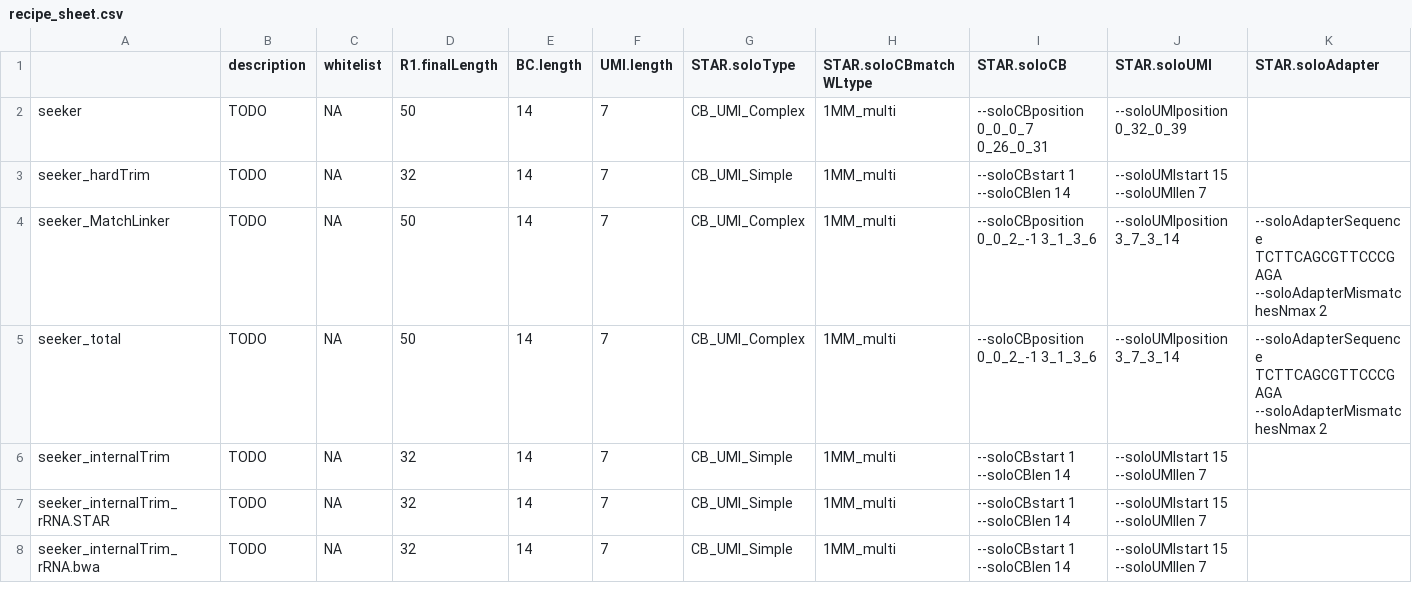
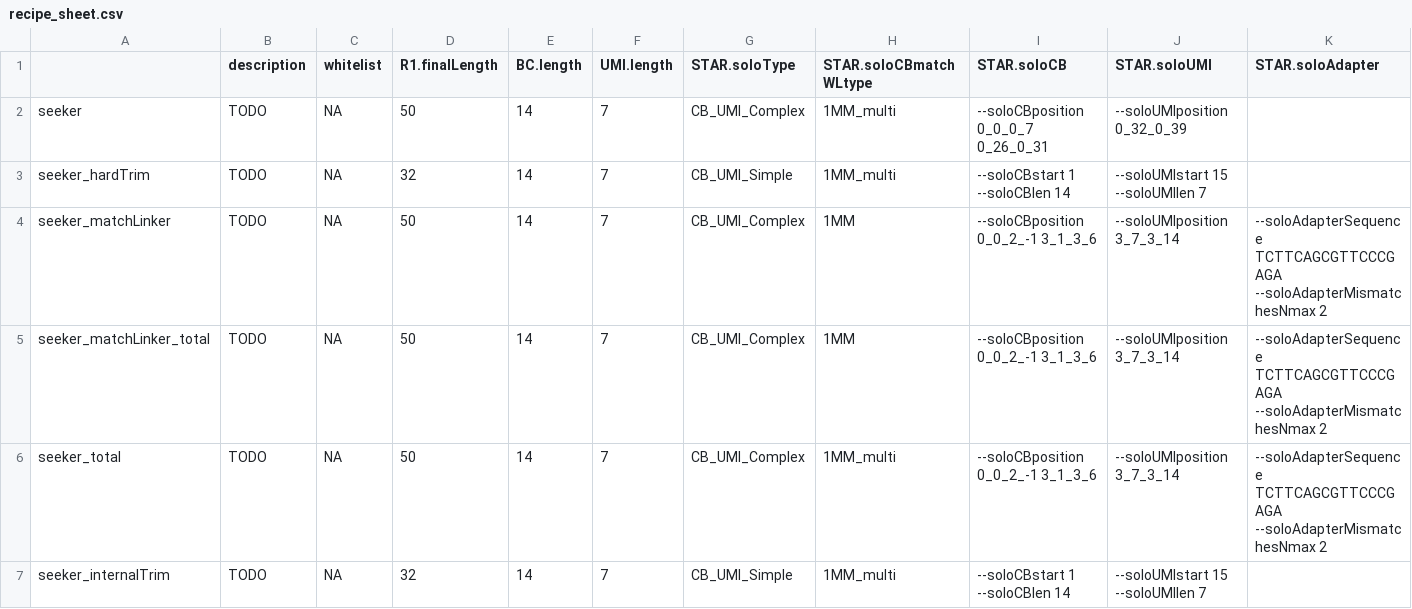
Before and after one commit to mckellardw/slide_snake, a CSV file: resources/recipe_sheet.csv, drawn as a sheet; only a part is shown; the shorter side is filled out with more unchanged rows; rows hold the shown columns only; the diff names each change by its address in the sheet, - before the commit and + after, or states it on an @@ line.

Commit message:
recipe update

```diff
--- a/resources/recipe_sheet.csv
+++ b/resources/recipe_sheet.csv
-A4: seeker_MatchLinker
+A4: seeker_matchLinker
-H4 (STAR.soloCBmatchWLtype): 1MM_multi
+H4 (STAR.soloCBmatchWLtype): 1MM
+row 5: seeker_matchLinker_total | TODO | NA | 50 | 14 | 7 | CB_UMI_Complex | 1MM | --soloCBposition 0_0_2_-1 3_1_3_6 | --soloUMIposition 3_7_3_14 | --soloAdapterSequence TCTTCAGCGTTCCCGAGA --soloAdapterMismatchesNmax 2
```
